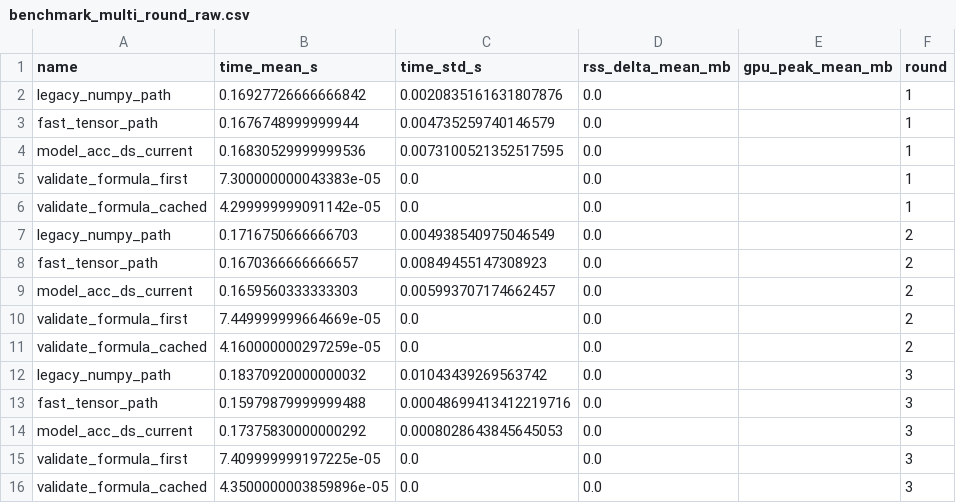
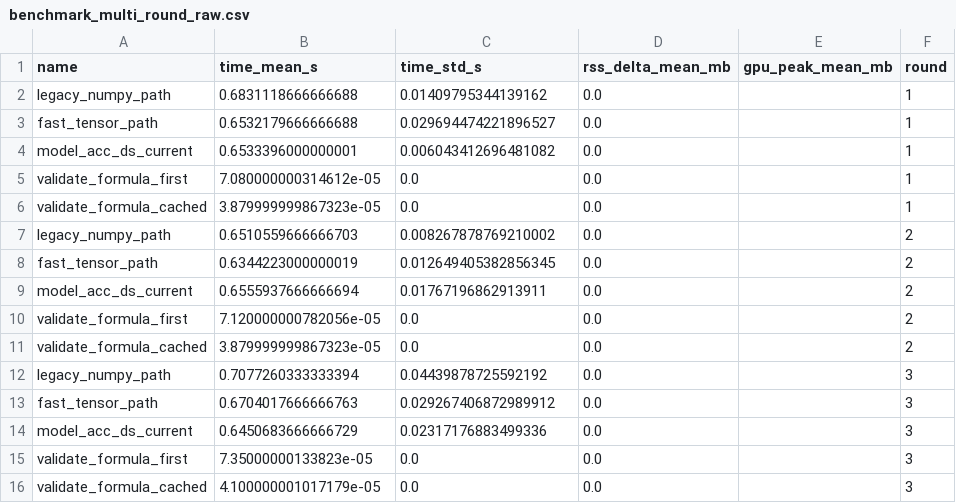
Before and after one commit to ccstudentcc/symkan-experiments, a CSV file: outputs/notebooks/benchmark_multi_round_raw.csv, drawn as a sheet.

```diff
--- a/outputs/notebooks/benchmark_multi_round_raw.csv
+++ b/outputs/notebooks/benchmark_multi_round_raw.csv
@@ -1,16 +1,16 @@
 name,time_mean_s,time_std_s,rss_delta_mean_mb,gpu_peak_mean_mb,round
-legacy_numpy_path,0.16927726666666842,0.0020835161631807876,0.0,,1
-fast_tensor_path,0.1676748999999944,0.004735259740146579,0.0,,1
-model_acc_ds_current,0.16830529999999536,0.0073100521352517595,0.0,,1
-validate_formula_first,7.300000000043383e-05,0.0,0.0,,1
-validate_formula_cached,4.299999999091142e-05,0.0,0.0,,1
-legacy_numpy_path,0.1716750666666703,0.004938540975046549,0.0,,2
-fast_tensor_path,0.1670366666666657,0.00849455147308923,0.0,,2
-model_acc_ds_current,0.1659560333333303,0.005993707174662457,0.0,,2
-validate_formula_first,7.449999999664669e-05,0.0,0.0,,2
-validate_formula_cached,4.160000000297259e-05,0.0,0.0,,2
-legacy_numpy_path,0.18370920000000032,0.01043439269563742,0.0,,3
-fast_tensor_path,0.15979879999999488,0.00048699413412219716,0.0,,3
-model_acc_ds_current,0.17375830000000292,0.0008028643845645053,0.0,,3
-validate_formula_first,7.409999999197225e-05,0.0,0.0,,3
-validate_formula_cached,4.3500000003859896e-05,0.0,0.0,,3
+legacy_numpy_path,0.6831118666666688,0.01409795344139162,0.0,,1
+fast_tensor_path,0.6532179666666688,0.029694474221896527,0.0,,1
+model_acc_ds_current,0.6533396000000001,0.006043412696481082,0.0,,1
+validate_formula_first,7.080000000314612e-05,0.0,0.0,,1
+validate_formula_cached,3.879999999867323e-05,0.0,0.0,,1
+legacy_numpy_path,0.6510559666666703,0.008267878769210002,0.0,,2
+fast_tensor_path,0.6344223000000019,0.012649405382856345,0.0,,2
+model_acc_ds_current,0.6555937666666694,0.01767196862913911,0.0,,2
+validate_formula_first,7.120000000782056e-05,0.0,0.0,,2
+validate_formula_cached,3.879999999867323e-05,0.0,0.0,,2
+legacy_numpy_path,0.7077260333333394,0.04439878725592192,0.0,,3
+fast_tensor_path,0.6704017666666763,0.029267406872989912,0.0,,3
+model_acc_ds_current,0.6450683666666729,0.02317176883499336,0.0,,3
+validate_formula_first,7.35000000133823e-05,0.0,0.0,,3
+validate_formula_cached,4.100000001017179e-05,0.0,0.0,,3
```
Also changed, not shown: outputs/notebooks/kan_symbolic_summary.csv, outputs/symbolnet_runs/run_01_seed42/history.csv, 26 other files.
